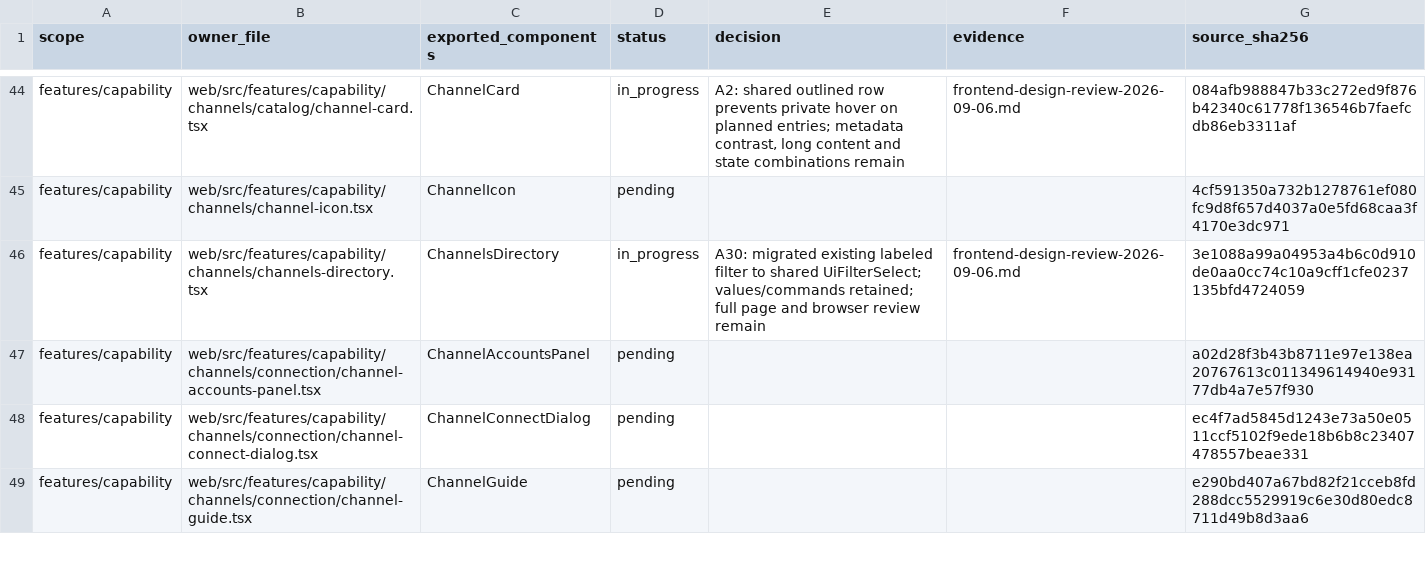
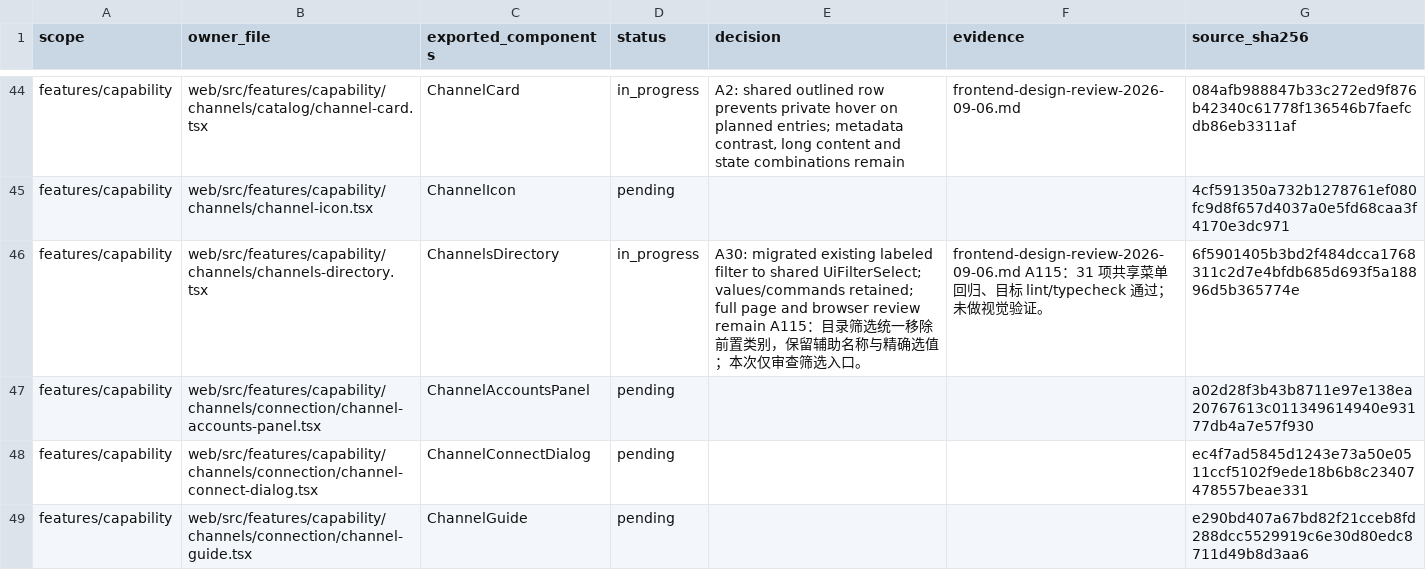
Before and after one commit to nexus-research-lab/nexus, a CSV file: docs/testing/frontend-design-review-2026-09-06.csv, drawn as a sheet; only a part is shown, gaps mark what is left out; the diff covers the shown part only.

```diff
--- a/docs/testing/frontend-design-review-2026-09-06.csv
+++ b/docs/testing/frontend-design-review-2026-09-06.csv
@@ -45,3 +45,3 @@ features/capability,web/src/features/capability/channels/catalog/channel-card.ts
 features/capability,web/src/features/capability/channels/channel-icon.tsx,ChannelIcon,pending,,,4cf591350a732b1278761ef080fc9d8f657d4037a0e5fd68caa3f4170e3dc971
-features/capability,web/src/features/capability/channels/channels-directory.tsx,ChannelsDirectory,in_progress,A30: migrated existing labeled filter to shared UiFilterSelect; values/commands retained; full page and browser review remain,frontend-design-review-2026-09-06.md,3e1088a99a04953a4b6c0d910de0aa0cc74c10a9cff1cfe0237135bfd4724059
+features/capability,web/src/features/capability/channels/channels-directory.tsx,ChannelsDirectory,in_progress,A30: migrated existing labeled filter to shared UiFilterSelect; values/commands retained; full page and browser review remain A115：目录筛选统一移除前置类别，保留辅助名称与精确选值；本次仅审查筛选入口。,frontend-design-review-2026-09-06.md A115：31 项共享菜单回归、目标 lint/typecheck 通过；未做视觉验证。,6f5901405b3bd2f484dcca1768311c2d7e4bfdb685d693f5a18896d5b365774e
 features/capability,web/src/features/capability/channels/connection/channel-accounts-panel.tsx,ChannelAccountsPanel,pending,,,a02d28f3b43b8711e97e138ea20767613c011349614940e93177db4a7e57f930
```
Also changed, not shown: 18 edited cells elsewhere in this file, 15 other files.
